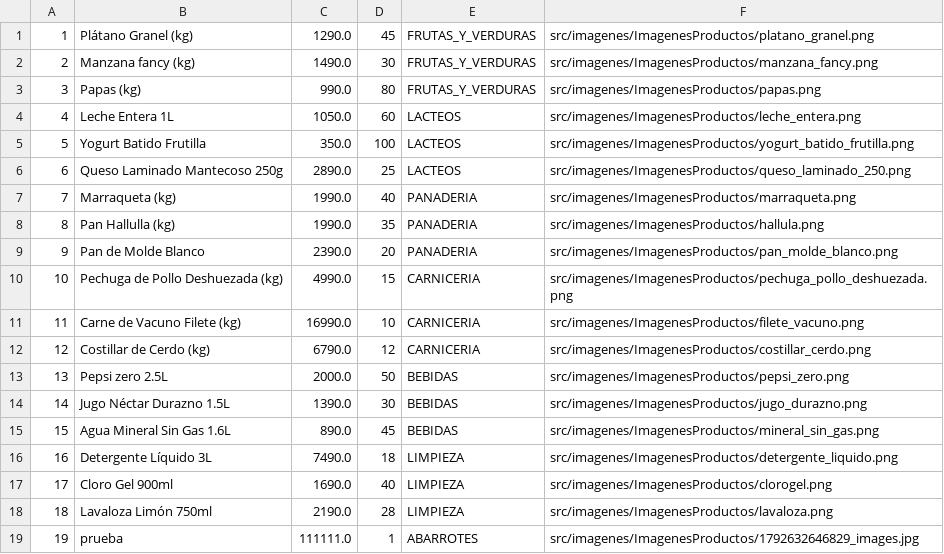
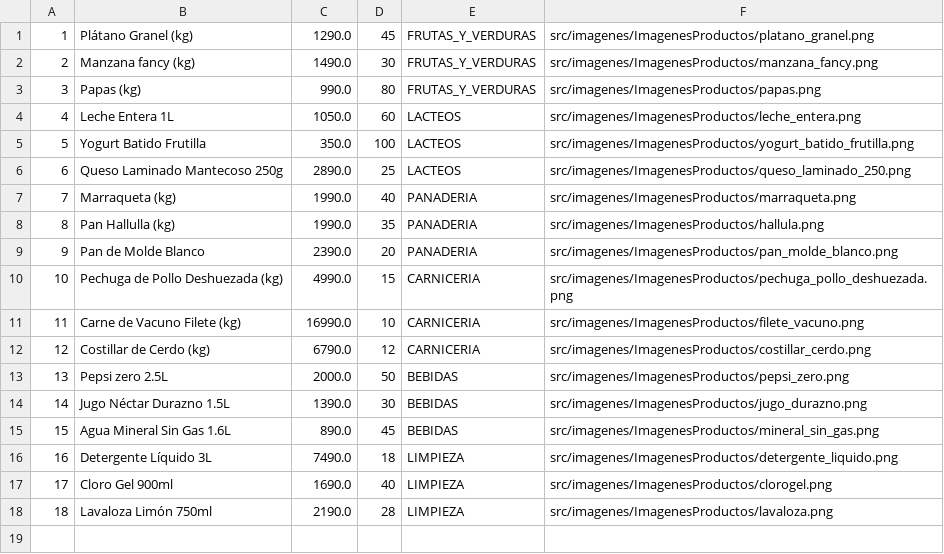
Before and after one commit to JoseMIaau/Proyecto-Programacion, a CSV file: inventario.csv, drawn as a sheet.

Commit message:
borrado producto de prueba e imports en desuso

```diff
--- a/inventario.csv
+++ b/inventario.csv
@@ -18,2 +18 @@
 18,Lavaloza Limón 750ml,2190.0,28,LIMPIEZA,src/imagenes/ImagenesProductos/lavaloza.png
-19,prueba,111111.0,1,ABARROTES,src/imagenes/ImagenesProductos/1792632646829_images.jpg
```
Also changed, not shown: 1 other file.
